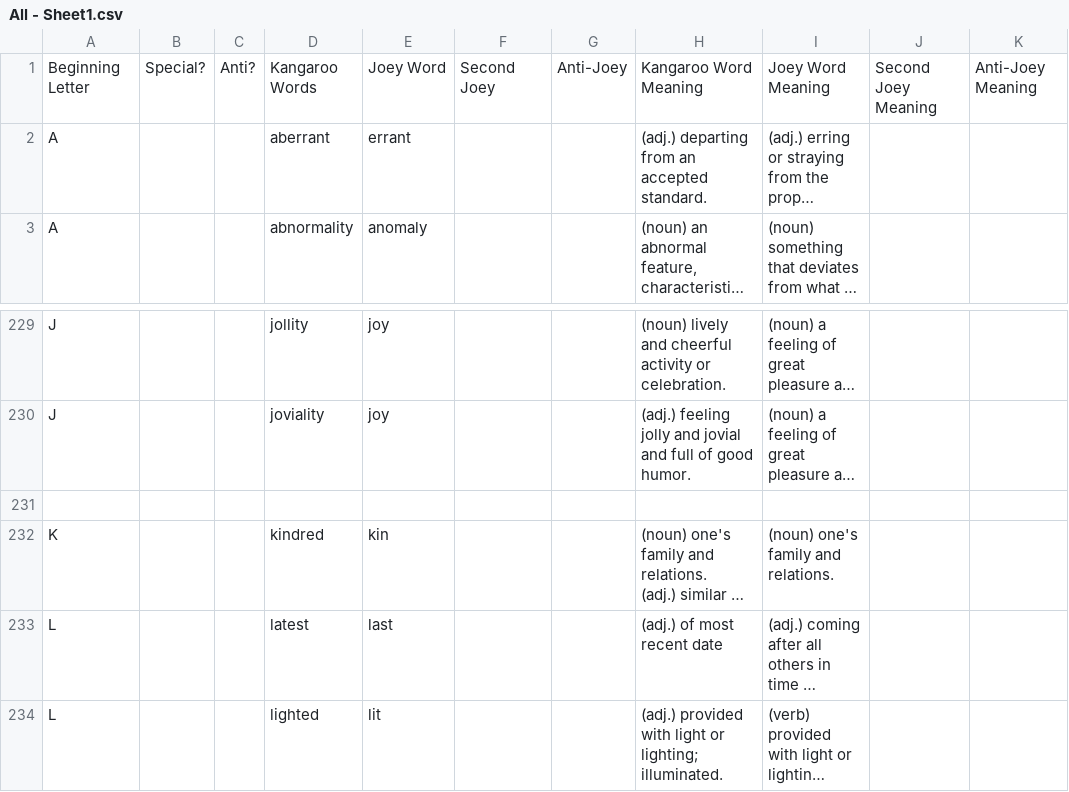
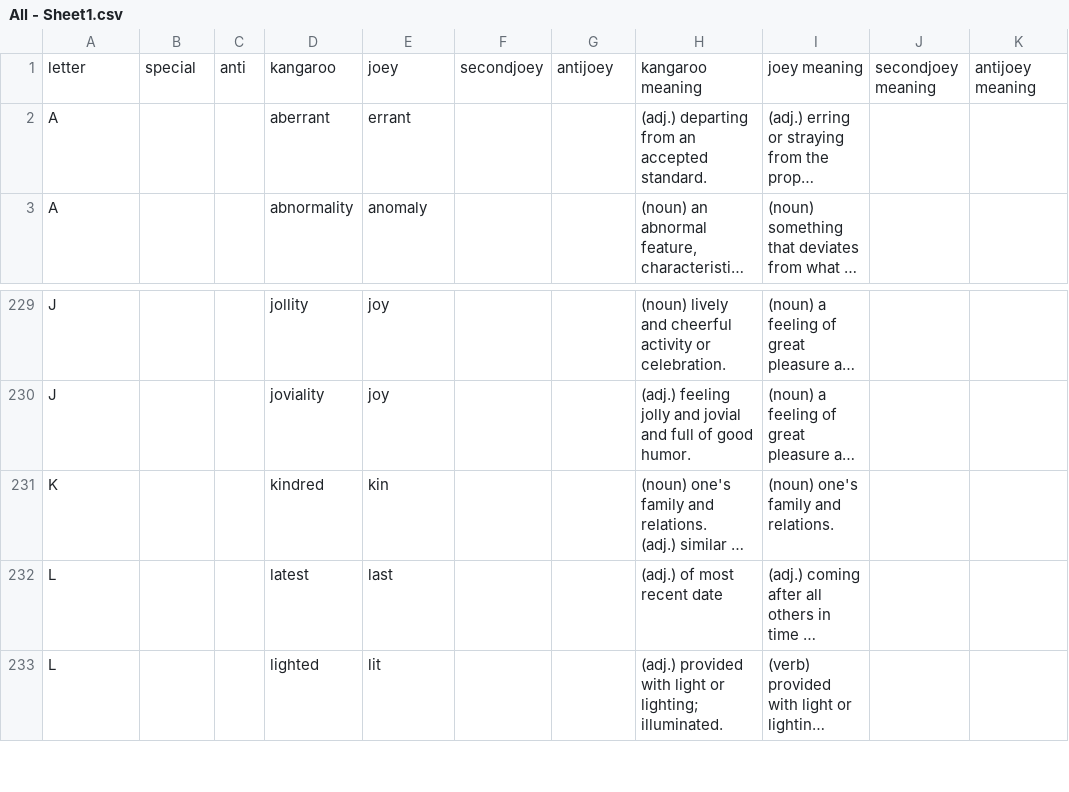
Before and after one commit to chenj741/core_studio, a CSV file: demo/All - Sheet1.csv, drawn as a sheet; only a part is shown, gaps mark what is left out; long unchanged cells end in …; removed rows and columns are numbered as before the commit, all else as after; the diff names each change by its address in the sheet, - before the commit and + after, or states it on an @@ line.

```diff
--- a/demo/All - Sheet1.csv
+++ b/demo/All - Sheet1.csv
-row 1: Beginning Letter | Special? | Anti? | Kangaroo Words | Joey Word | Second Joey | Anti-Joey | Kangaroo Word Meaning | Joey Word Meaning | Second Joey Meaning | Anti-Joey Meaning
+row 1: letter | special | anti | kangaroo | joey | secondjoey | antijoey | kangaroo meaning | joey meaning | secondjoey meaning | antijoey meaning
-row 231: (empty)
```
Also changed, not shown: 1 other file.
